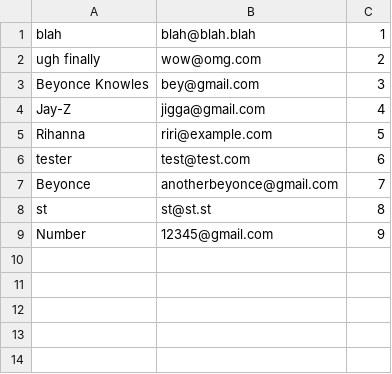
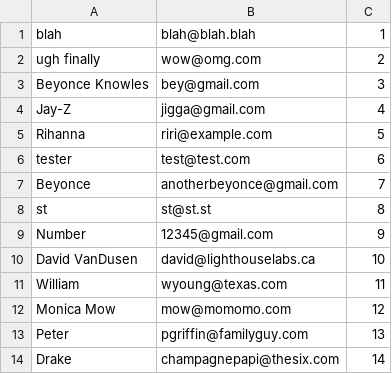
Before and after one commit to monicamow/contacts_app, a CSV file: contacts.csv, drawn as a sheet.

```diff
--- a/contacts.csv
+++ b/contacts.csv
@@ -9 +9,6 @@ st,st@st.st,8
 Number,12345@gmail.com,9
+David VanDusen,david@lighthouselabs.ca,10
+William,wyoung@texas.com,11
+Monica Mow,mow@momomo.com,12
+Peter,pgriffin@familyguy.com,13
+Drake,champagnepapi@thesix.com,14
```
Also changed, not shown: 3 other files.
